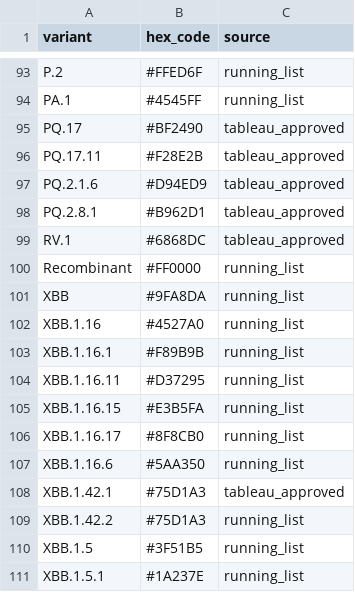
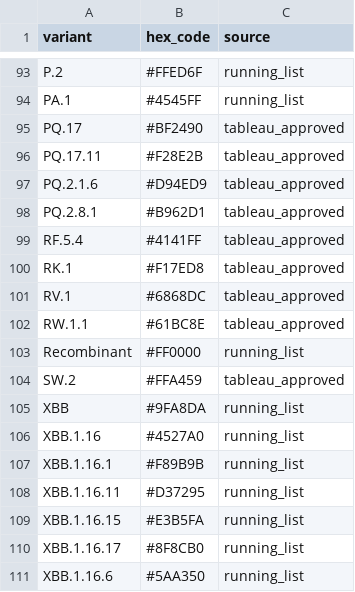
Before and after one commit to NW-PaGe/lineage-classification-cdc, a CSV file: pull_hexcodes/final_augmented_runninglist.csv, drawn as a sheet; only a part is shown, gaps mark what is left out; the shorter side is filled out with more unchanged rows; the diff names each change by its address in the sheet, - before the commit and + after, or states it on an @@ line.

Commit message:
2026-09-01 update
4 new variants added

```diff
--- a/pull_hexcodes/final_augmented_runninglist.csv
+++ b/pull_hexcodes/final_augmented_runninglist.csv
+row 99: RF.5.4 | #4141FF | tableau_approved
+row 100: RK.1 | #F17ED8 | tableau_approved
+row 102: RW.1.1 | #61BC8E | tableau_approved
+row 104: SW.2 | #FFA459 | tableau_approved
```
Also changed, not shown: pull_hexcodes/pending_additions.csv, pull_hexcodes/qa_disagreements.csv, 1 other file.
